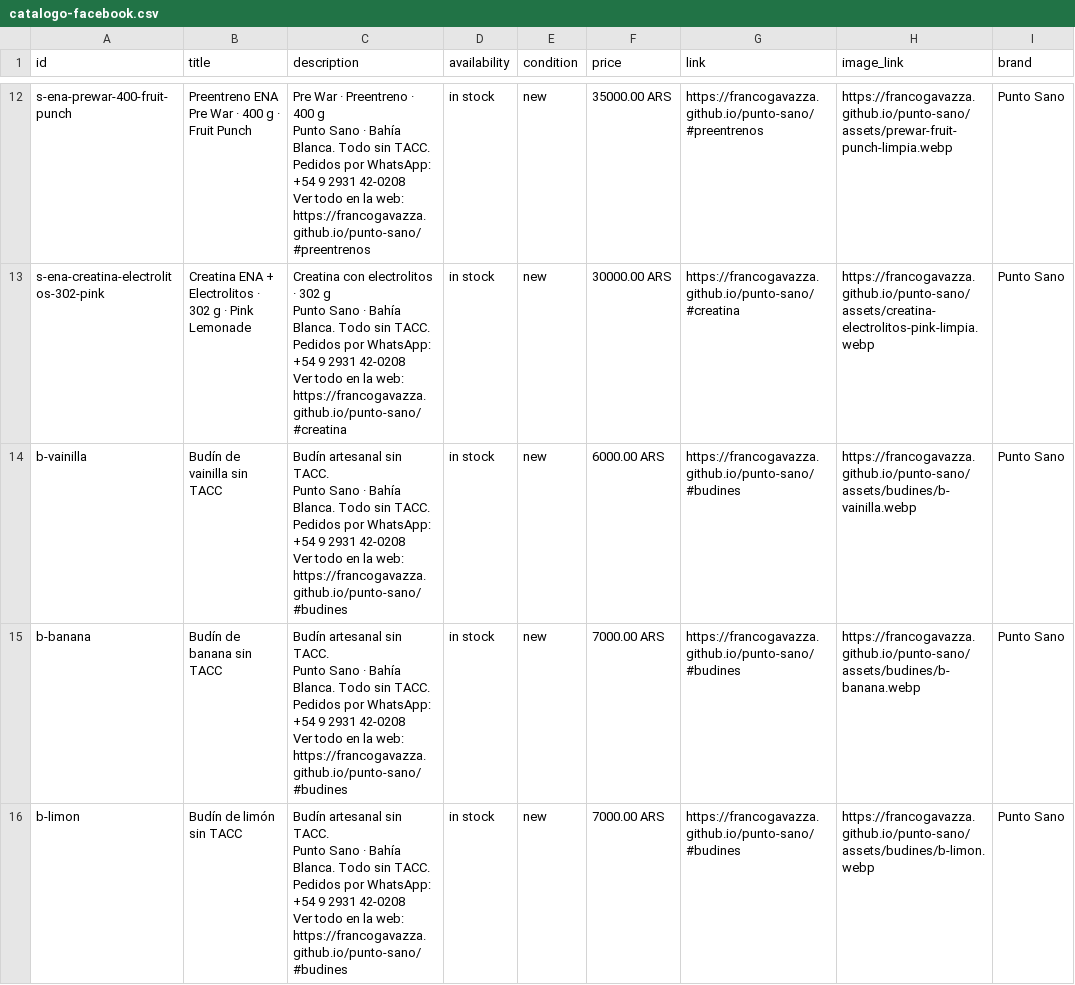
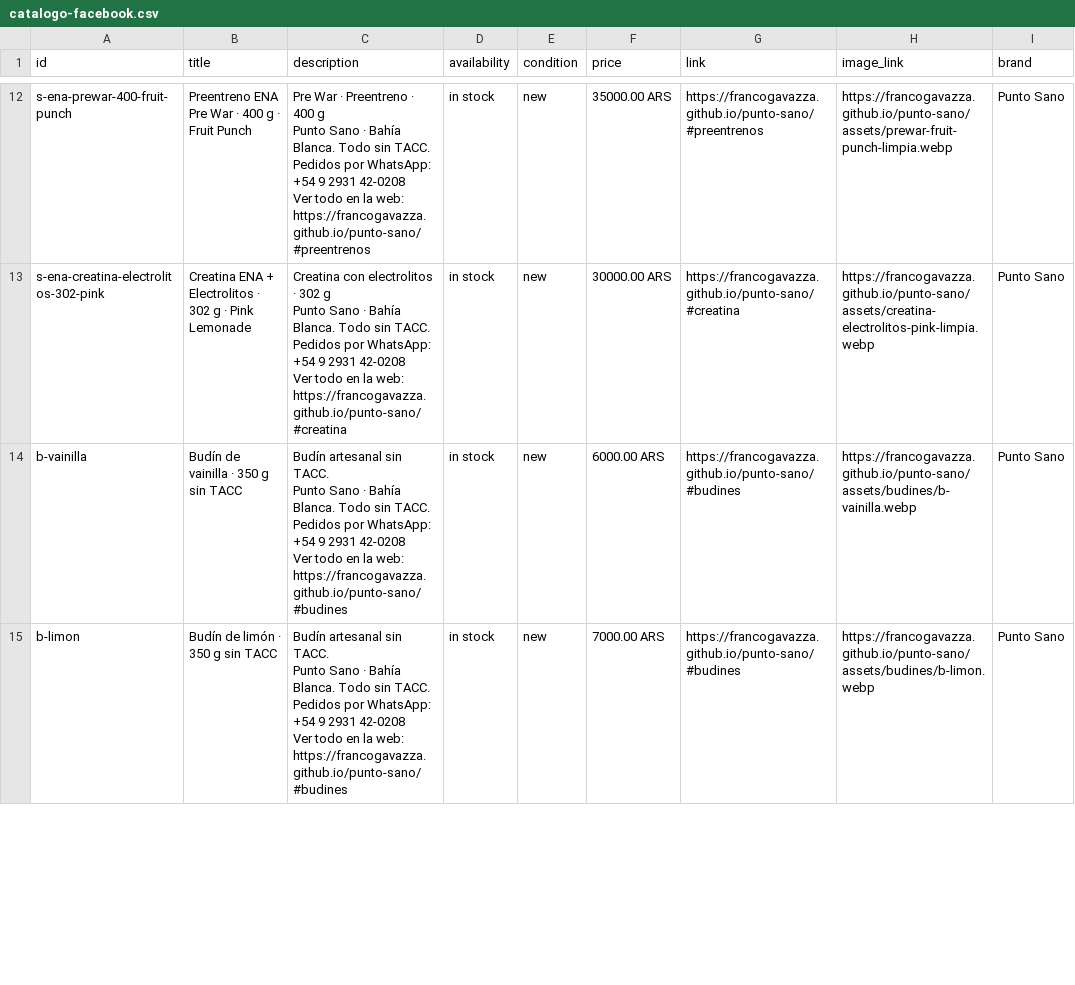
Before and after one commit to francogavazza/punto-sano, a CSV file: marketplace/catalogo-facebook.csv, drawn as a sheet; only a part is shown, gaps mark what is left out; the diff covers the shown part only.

```diff
--- a/marketplace/catalogo-facebook.csv
+++ b/marketplace/catalogo-facebook.csv
@@ -49,13 +49,9 @@ Pedidos por WhatsApp: +54 9 2931 42-0208
 Ver todo en la web: https://francogavazza.github.io/punto-sano/#creatina",in stock,new,30000.00 ARS,https://francogavazza.github.io/punto-sano/#creatina,https://francogavazza.github.io/punto-sano/assets/creatina-electrolitos-pink-limpia.webp,Punto Sano
-b-vainilla,Budín de vainilla sin TACC,"Budín artesanal sin TACC.
-Punto Sano · Bahía Blanca. Todo sin TACC.
-Pedidos por WhatsApp: +54 9 2931 42-0208
-Ver todo en la web: https://francogavazza.github.io/punto-sano/#budines",in stock,new,6000.00 ARS,https://francogavazza.github.io/punto-sano/#budines,https://francogavazza.github.io/punto-sano/assets/budines/b-vainilla.webp,Punto Sano
-b-banana,Budín de banana sin TACC,"Budín artesanal sin TACC.
-Punto Sano · Bahía Blanca. Todo sin TACC.
-Pedidos por WhatsApp: +54 9 2931 42-0208
-Ver todo en la web: https://francogavazza.github.io/punto-sano/#budines",in stock,new,7000.00 ARS,https://francogavazza.github.io/punto-sano/#budines,https://francogavazza.github.io/punto-sano/assets/budines/b-banana.webp,Punto Sano
-b-limon,Budín de limón sin TACC,"Budín artesanal sin TACC.
-Punto Sano · Bahía Blanca. Todo sin TACC.
-Pedidos por WhatsApp: +54 9 2931 42-0208
-Ver todo en la web: https://francogavazza.github.io/punto-sano/#budines",in stock,new,7000.00 ARS,https://francogavazza.github.io/punto-sano/#budines,https://francogavazza.github.io/punto-sano/assets/budines/b-limon.webp,Punto Sano
+b-vainilla,Budín de vainilla · 350 g sin TACC,"Budín artesanal sin TACC.
+Punto Sano · Bahía Blanca. Todo sin TACC.
+Pedidos por WhatsApp: +54 9 2931 42-0208
+Ver todo en la web: https://francogavazza.github.io/punto-sano/#budines",in stock,new,6000.00 ARS,https://francogavazza.github.io/punto-sano/#budines,https://francogavazza.github.io/punto-sano/assets/budines/b-vainilla.webp,Punto Sano
+b-limon,Budín de limón · 350 g sin TACC,"Budín artesanal sin TACC.
+Punto Sano · Bahía Blanca. Todo sin TACC.
+Pedidos por WhatsApp: +54 9 2931 42-0208
+Ver todo en la web: https://francogavazza.github.io/punto-sano/#budines",in stock,new,7000.00 ARS,https://francogavazza.github.io/punto-sano/#budines,https://francogavazza.github.io/punto-sano/assets/budines/b-limon.webp,Punto Sano
```
Also changed, not shown: 4 added rows and 8 edited cells elsewhere in this file, 5 other files.
